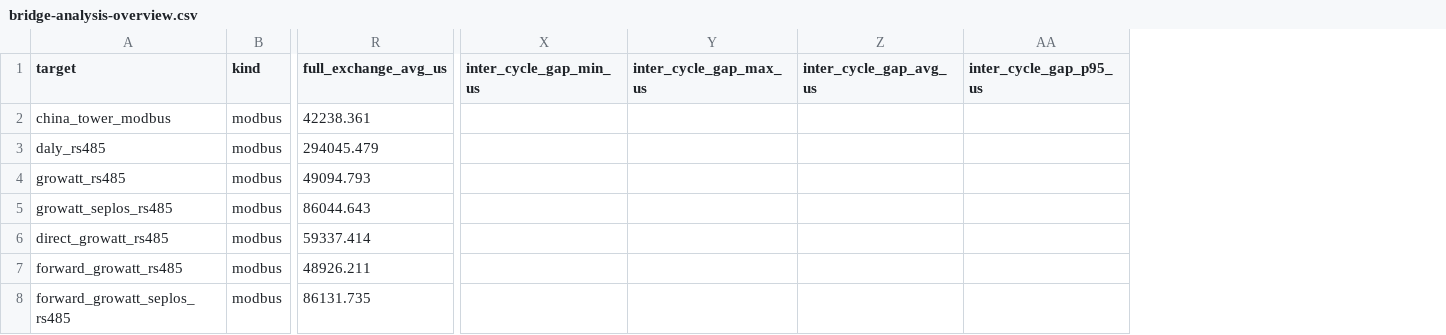
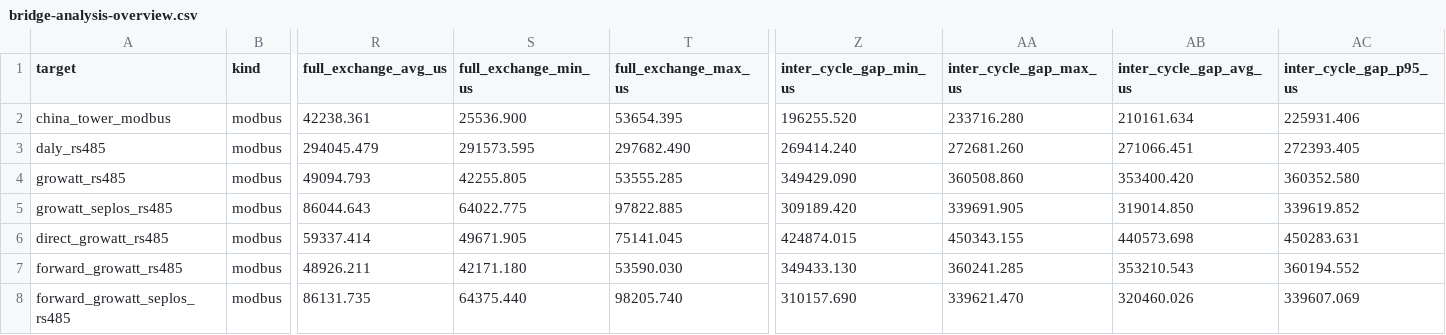
Before and after one commit to victorstoica114/sigrok-pylon-bms-decoders, a CSV file: analysis/out/bridge-analysis-overview.csv, drawn as a sheet; only a part is shown, gaps mark what is left out; addresses are those after the commit; the diff covers the shown part only; the diff names each change by its address in the sheet, - before the commit and + after, or states it on an @@ line.

Commit message:
Refine capture analysis report

```diff
--- a/analysis/out/bridge-analysis-overview.csv
+++ b/analysis/out/bridge-analysis-overview.csv
+column S (full_exchange_min_us), rows 2-8: 25536.900 | 291573.595 | 42255.805 | 64022.775 | 49671.905 | 42171.180 | 64375.440
+column T (full_exchange_max_us), rows 2-8: 53654.395 | 297682.490 | 53555.285 | 97822.885 | 75141.045 | 53590.030 | 98205.740
-Z2 (inter_cycle_gap_min_us): (empty)
+Z2 (inter_cycle_gap_min_us): 196255.520
-AA2 (inter_cycle_gap_max_us): (empty)
+AA2 (inter_cycle_gap_max_us): 233716.280
-AB2 (inter_cycle_gap_avg_us): (empty)
+AB2 (inter_cycle_gap_avg_us): 210161.634
-AC2 (inter_cycle_gap_p95_us): (empty)
+AC2 (inter_cycle_gap_p95_us): 225931.406
-Z3 (inter_cycle_gap_min_us): (empty)
+Z3 (inter_cycle_gap_min_us): 269414.240
-AA3 (inter_cycle_gap_max_us): (empty)
+AA3 (inter_cycle_gap_max_us): 272681.260
-AB3 (inter_cycle_gap_avg_us): (empty)
+AB3 (inter_cycle_gap_avg_us): 271066.451
-AC3 (inter_cycle_gap_p95_us): (empty)
+AC3 (inter_cycle_gap_p95_us): 272393.405
-Z4 (inter_cycle_gap_min_us): (empty)
+Z4 (inter_cycle_gap_min_us): 349429.090
-AA4 (inter_cycle_gap_max_us): (empty)
+AA4 (inter_cycle_gap_max_us): 360508.860
-AB4 (inter_cycle_gap_avg_us): (empty)
+AB4 (inter_cycle_gap_avg_us): 353400.420
-AC4 (inter_cycle_gap_p95_us): (empty)
+AC4 (inter_cycle_gap_p95_us): 360352.580
-Z5 (inter_cycle_gap_min_us): (empty)
+Z5 (inter_cycle_gap_min_us): 309189.420
-AA5 (inter_cycle_gap_max_us): (empty)
+AA5 (inter_cycle_gap_max_us): 339691.905
-AB5 (inter_cycle_gap_avg_us): (empty)
+AB5 (inter_cycle_gap_avg_us): 319014.850
-AC5 (inter_cycle_gap_p95_us): (empty)
+AC5 (inter_cycle_gap_p95_us): 339619.852
-Z6 (inter_cycle_gap_min_us): (empty)
+Z6 (inter_cycle_gap_min_us): 424874.015
-AA6 (inter_cycle_gap_max_us): (empty)
+AA6 (inter_cycle_gap_max_us): 450343.155
-AB6 (inter_cycle_gap_avg_us): (empty)
+AB6 (inter_cycle_gap_avg_us): 440573.698
-AC6 (inter_cycle_gap_p95_us): (empty)
+AC6 (inter_cycle_gap_p95_us): 450283.631
-Z7 (inter_cycle_gap_min_us): (empty)
+Z7 (inter_cycle_gap_min_us): 349433.130
-AA7 (inter_cycle_gap_max_us): (empty)
+AA7 (inter_cycle_gap_max_us): 360241.285
-AB7 (inter_cycle_gap_avg_us): (empty)
+AB7 (inter_cycle_gap_avg_us): 353210.543
-AC7 (inter_cycle_gap_p95_us): (empty)
+AC7 (inter_cycle_gap_p95_us): 360194.552
-Z8 (inter_cycle_gap_min_us): (empty)
+Z8 (inter_cycle_gap_min_us): 310157.690
-AA8 (inter_cycle_gap_max_us): (empty)
+AA8 (inter_cycle_gap_max_us): 339621.470
-AB8 (inter_cycle_gap_avg_us): (empty)
+AB8 (inter_cycle_gap_avg_us): 320460.026
-AC8 (inter_cycle_gap_p95_us): (empty)
+AC8 (inter_cycle_gap_p95_us): 339607.069
```
Also changed, not shown: 40 edited cells elsewhere in this file, analysis/out/topology-comparison.csv, 40 other files.
